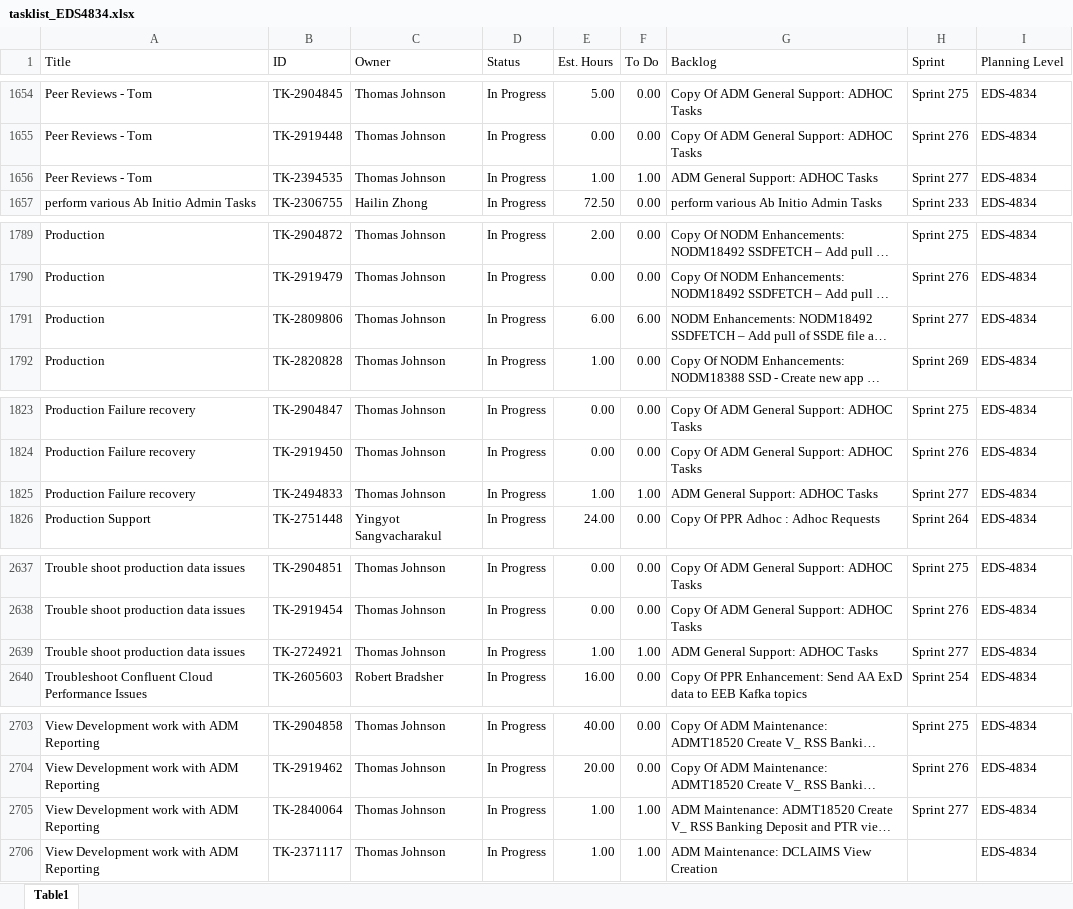
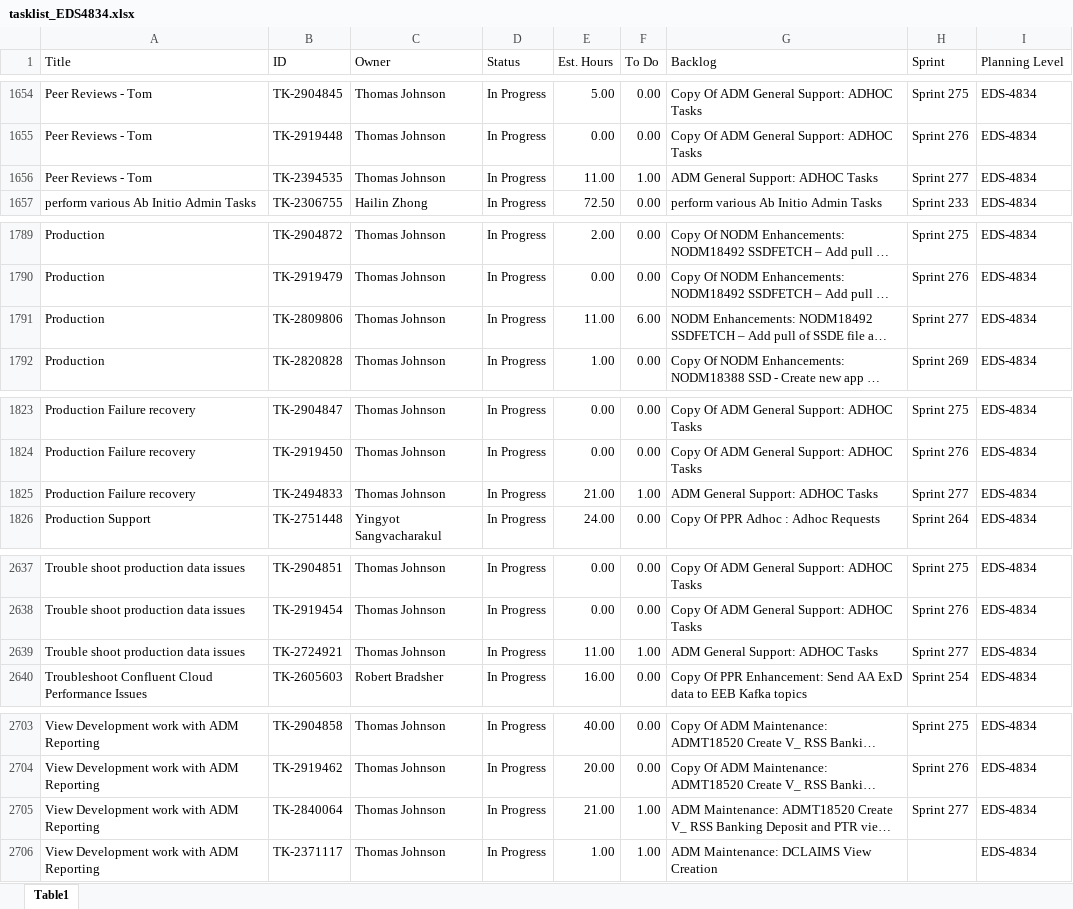
Before and after one commit to usps-dataeng/versionone-dashboard, an Excel workbook: tasklist_EDS4834.xlsx, sheet Table1, drawn as a sheet; only a part is shown, gaps mark what is left out; long unchanged cells end in …; values as stored, in another font and other column widths than the file's, no borders; the diff names each change by its address in the sheet, - before the commit and + after, or states it on an @@ line.

Commit message:
Auto-update task_quicklist.xlsx

```diff
--- a/tasklist_EDS4834.xlsx (sheet Table1)
+++ b/tasklist_EDS4834.xlsx (sheet Table1)
-E1656 (Est. Hours): 1.00
+E1656 (Est. Hours): 11.00
-E1791 (Est. Hours): 6.00
+E1791 (Est. Hours): 11.00
-E1825 (Est. Hours): 1.00
+E1825 (Est. Hours): 21.00
-E2639 (Est. Hours): 1.00
+E2639 (Est. Hours): 11.00
-E2705 (Est. Hours): 1.00
+E2705 (Est. Hours): 21.00
```
Also changed, not shown: tasklist_CDAS6441.xlsx, tasklist_EEB9372.xlsx, 5 other files.
